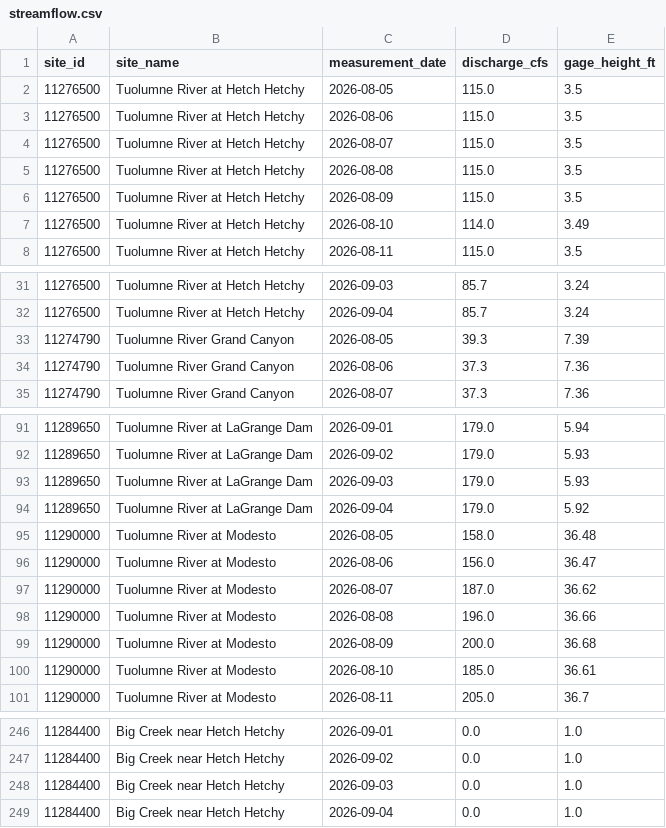
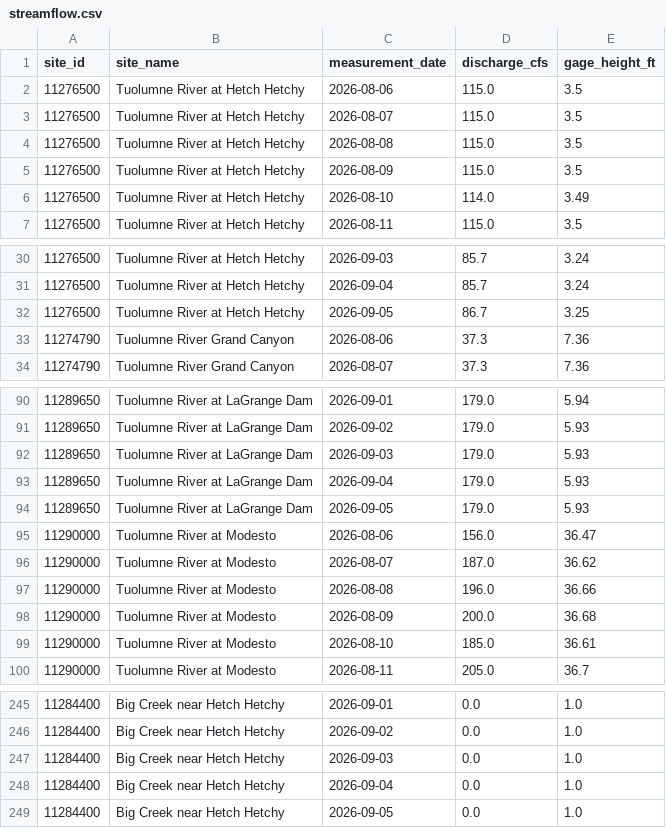
Before and after one commit to bdgroves/sierra-flow-cobol, a CSV file: streamflow.csv, drawn as a sheet; only a part is shown, gaps mark what is left out; the diff covers the shown part only.

```diff
--- a/streamflow.csv
+++ b/streamflow.csv
@@ -1,3 +1,2 @@
 site_id,site_name,measurement_date,discharge_cfs,gage_height_ft
-11276500,Tuolumne River at Hetch Hetchy,2026-08-05,115.0,3.5
 11276500,Tuolumne River at Hetch Hetchy,2026-08-06,115.0,3.5
@@ -32,3 +31,3 @@ site_id,site_name,measurement_date,discharge_cfs,gage_height_ft
 11276500,Tuolumne River at Hetch Hetchy,2026-09-04,85.7,3.24
-11274790,Tuolumne River Grand Canyon,2026-08-05,39.3,7.39
+11276500,Tuolumne River at Hetch Hetchy,2026-09-05,86.7,3.25
 11274790,Tuolumne River Grand Canyon,2026-08-06,37.3,7.36
@@ -93,4 +92,4 @@ site_id,site_name,measurement_date,discharge_cfs,gage_height_ft
 11289650,Tuolumne River at LaGrange Dam,2026-09-03,179.0,5.93
-11289650,Tuolumne River at LaGrange Dam,2026-09-04,179.0,5.92
-11290000,Tuolumne River at Modesto,2026-08-05,158.0,36.48
+11289650,Tuolumne River at LaGrange Dam,2026-09-04,179.0,5.93
+11289650,Tuolumne River at LaGrange Dam,2026-09-05,179.0,5.93
 11290000,Tuolumne River at Modesto,2026-08-06,156.0,36.47
@@ -249 +248,2 @@ site_id,site_name,measurement_date,discharge_cfs,gage_height_ft
 11284400,Big Creek near Hetch Hetchy,2026-09-04,0.0,1.0
+11284400,Big Creek near Hetch Hetchy,2026-09-05,0.0,1.0
```
Also changed, not shown: 5 added rows, 5 removed rows and 10 edited cells elsewhere in this file, 1 other file.
